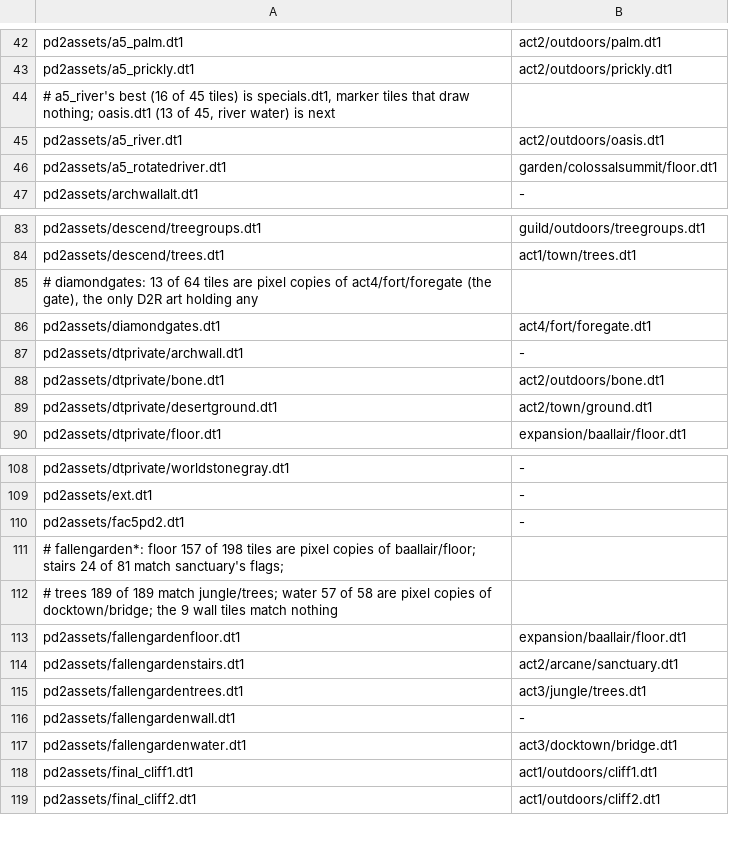
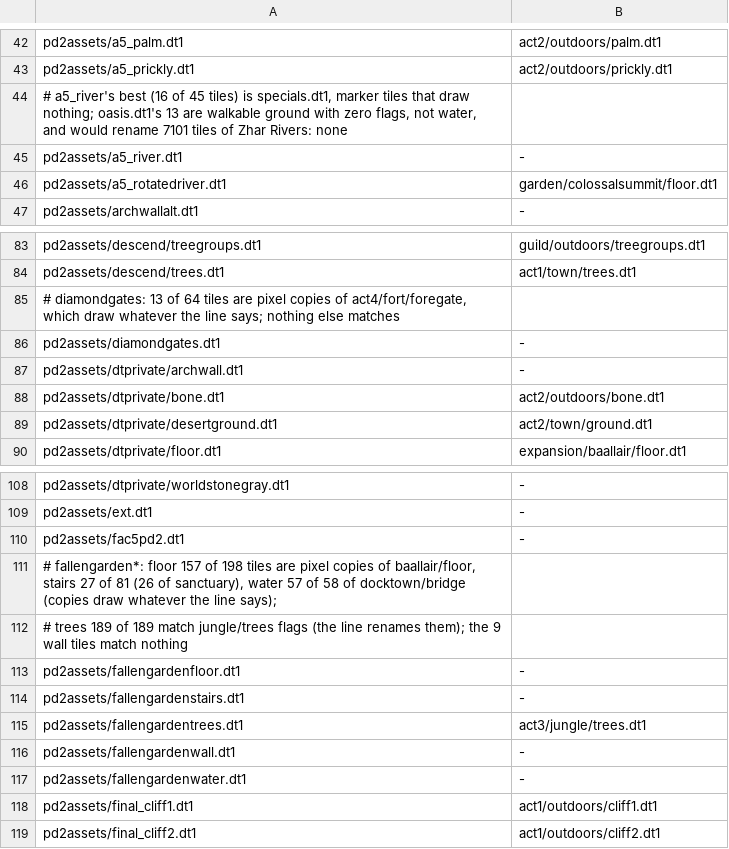
Before and after one commit to synpoox/pd2-resurrected, a TSV file: merge/presets-hd.tsv, drawn as a sheet; only a part is shown, gaps mark what is left out.

```diff
--- a/merge/presets-hd.tsv
+++ b/merge/presets-hd.tsv
@@ -43,4 +43,4 @@ pd2assets/a5_palm.dt1	act2/outdoors/palm.dt1
 pd2assets/a5_prickly.dt1	act2/outdoors/prickly.dt1
-# a5_river's best (16 of 45 tiles) is specials.dt1, marker tiles that draw nothing; oasis.dt1 (13 of 45, river water) is next
-pd2assets/a5_river.dt1	act2/outdoors/oasis.dt1
+# a5_river's best (16 of 45 tiles) is specials.dt1, marker tiles that draw nothing; oasis.dt1's 13 are walkable ground with zero flags, not water, and would rename 7101 tiles of Zhar Rivers: none
+pd2assets/a5_river.dt1	-
 pd2assets/a5_rotatedriver.dt1	garden/colossalsummit/floor.dt1
@@ -84,4 +84,4 @@ pd2assets/descend/treegroups.dt1	guild/outdoors/treegroups.dt1
 pd2assets/descend/trees.dt1	act1/town/trees.dt1
-# diamondgates: 13 of 64 tiles are pixel copies of act4/fort/foregate (the gate), the only D2R art holding any
-pd2assets/diamondgates.dt1	act4/fort/foregate.dt1
+# diamondgates: 13 of 64 tiles are pixel copies of act4/fort/foregate, which draw whatever the line says; nothing else matches
+pd2assets/diamondgates.dt1	-
 pd2assets/dtprivate/archwall.dt1	-
@@ -110,9 +110,9 @@ pd2assets/ext.dt1	-
 pd2assets/fac5pd2.dt1	-
-# fallengarden*: floor 157 of 198 tiles are pixel copies of baallair/floor; stairs 24 of 81 match sanctuary's flags;
-# trees 189 of 189 match jungle/trees; water 57 of 58 are pixel copies of docktown/bridge; the 9 wall tiles match nothing
-pd2assets/fallengardenfloor.dt1	expansion/baallair/floor.dt1
-pd2assets/fallengardenstairs.dt1	act2/arcane/sanctuary.dt1
+# fallengarden*: floor 157 of 198 tiles are pixel copies of baallair/floor, stairs 27 of 81 (26 of sanctuary), water 57 of 58 of docktown/bridge (copies draw whatever the line says);
+# trees 189 of 189 match jungle/trees flags (the line renames them); the 9 wall tiles match nothing
+pd2assets/fallengardenfloor.dt1	-
+pd2assets/fallengardenstairs.dt1	-
 pd2assets/fallengardentrees.dt1	act3/jungle/trees.dt1
 pd2assets/fallengardenwall.dt1	-
-pd2assets/fallengardenwater.dt1	act3/docktown/bridge.dt1
+pd2assets/fallengardenwater.dt1	-
 pd2assets/final_cliff1.dt1	act1/outdoors/cliff1.dt1
```
Also changed, not shown: 1 other file.
